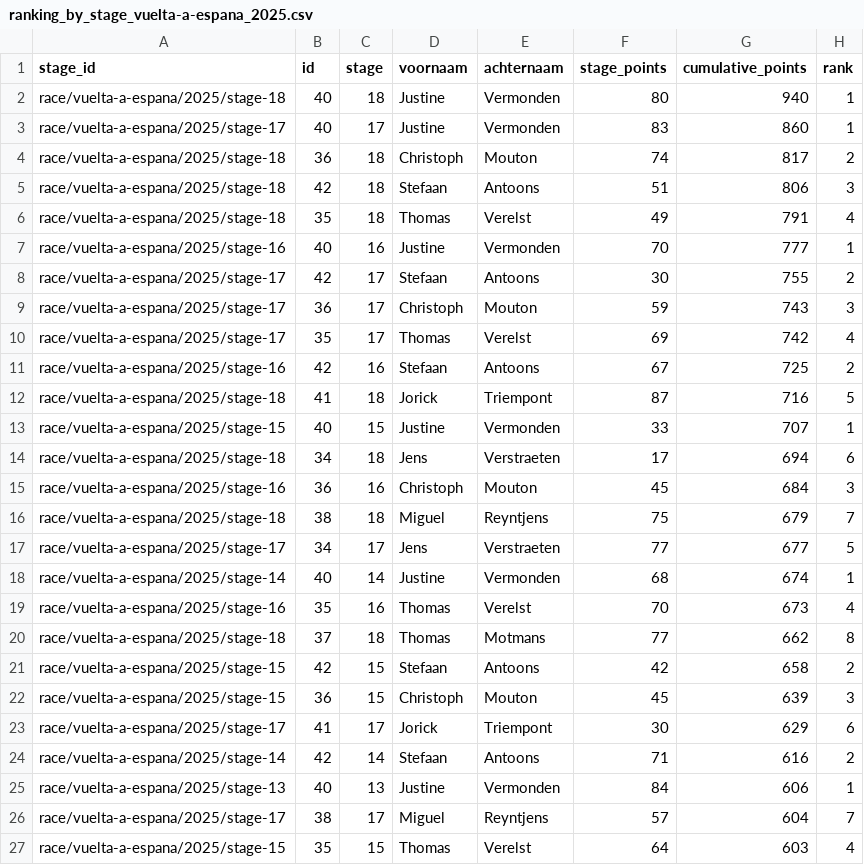
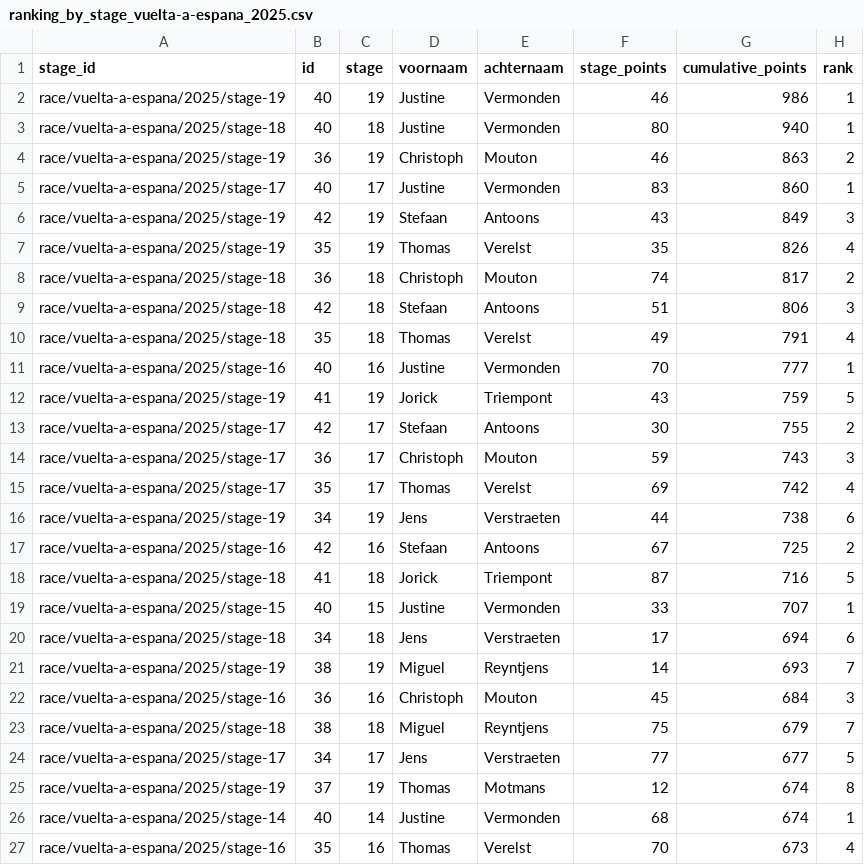
Before and after one commit to Thomassegers14/tourmanager-scraper, a CSV file: data/processed/ranking/ranking_by_stage_vuelta-a-espana_2025.csv, drawn as a sheet; only a part is shown; the shorter side is filled out with more unchanged rows; the diff covers the shown part only; the diff names each change by its address in the sheet, - before the commit and + after, or states it on an @@ line.

```diff
--- a/data/processed/ranking/ranking_by_stage_vuelta-a-espana_2025.csv
+++ b/data/processed/ranking/ranking_by_stage_vuelta-a-espana_2025.csv
+row 2: race/vuelta-a-espana/2025/stage-19 | 40 | 19 | Justine | Vermonden | 46 | 986 | 1
+row 4: race/vuelta-a-espana/2025/stage-19 | 36 | 19 | Christoph | Mouton | 46 | 863 | 2
+row 6: race/vuelta-a-espana/2025/stage-19 | 42 | 19 | Stefaan | Antoons | 43 | 849 | 3
+row 7: race/vuelta-a-espana/2025/stage-19 | 35 | 19 | Thomas | Verelst | 35 | 826 | 4
+row 12: race/vuelta-a-espana/2025/stage-19 | 41 | 19 | Jorick | Triempont | 43 | 759 | 5
+row 16: race/vuelta-a-espana/2025/stage-19 | 34 | 19 | Jens | Verstraeten | 44 | 738 | 6
+row 21: race/vuelta-a-espana/2025/stage-19 | 38 | 19 | Miguel | Reyntjens | 14 | 693 | 7
+row 25: race/vuelta-a-espana/2025/stage-19 | 37 | 19 | Thomas | Motmans | 12 | 674 | 8
```
Also changed, not shown: 4 added rows elsewhere in this file, 2 other files.
